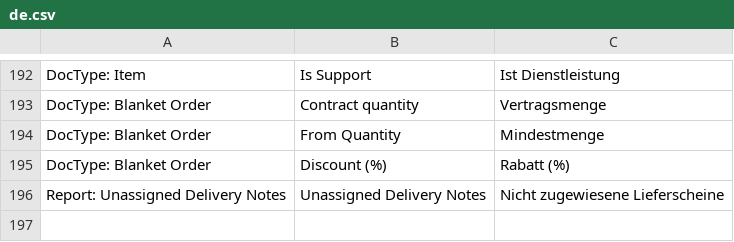
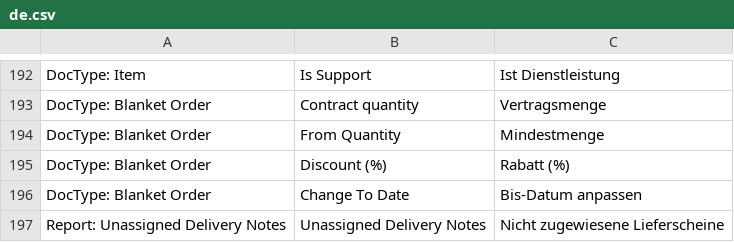
Before and after one commit to libracore/energielenker, a CSV file: energielenker/translations/de.csv, drawn as a sheet; only a part is shown, gaps mark what is left out.

Commit message:
translation

```diff
--- a/energielenker/translations/de.csv
+++ b/energielenker/translations/de.csv
@@ -195,2 +195,3 @@ DocType: Blanket Order,From Quantity,Mindestmenge
 DocType: Blanket Order,Discount (%),Rabatt (%)
+DocType: Blanket Order,Change To Date,Bis-Datum anpassen
 Report: Unassigned Delivery Notes,Unassigned Delivery Notes,Nicht zugewiesene Lieferscheine
```
